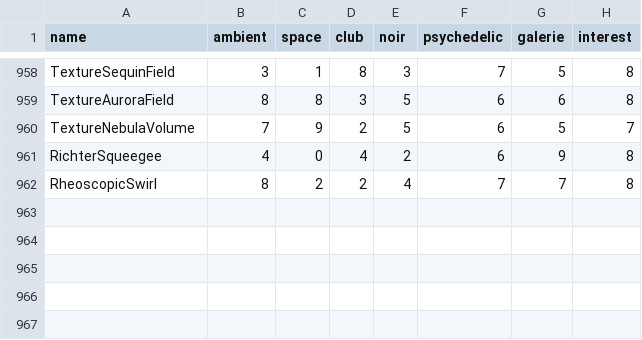
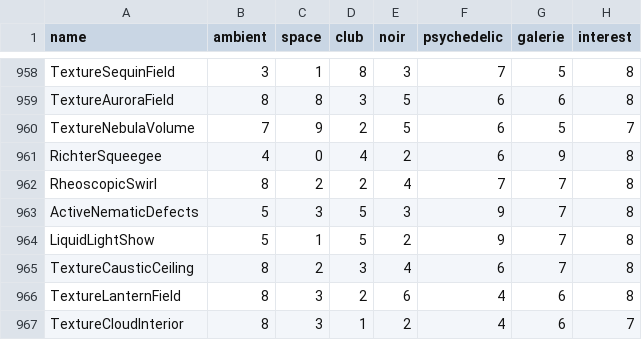
Before and after one commit to reneweller-coding/KaleidoscopeEnhanced, a TSV file: Tools/preset_fit.tsv, drawn as a sheet; only a part is shown, gaps mark what is left out; the diff names each change by its address in the sheet, - before the commit and + after, or states it on an @@ line.

```diff
--- a/Tools/preset_fit.tsv
+++ b/Tools/preset_fit.tsv
+row 963: ActiveNematicDefects | 5 | 3 | 5 | 3 | 9 | 7 | 8
+row 964: LiquidLightShow | 5 | 1 | 5 | 2 | 9 | 7 | 8
+row 965: TextureCausticCeiling | 8 | 2 | 3 | 4 | 6 | 7 | 8
+row 966: TextureLanternField | 8 | 3 | 2 | 6 | 4 | 6 | 8
+row 967: TextureCloudInterior | 8 | 3 | 1 | 2 | 4 | 6 | 7
```
Also changed, not shown: 17 other files.
